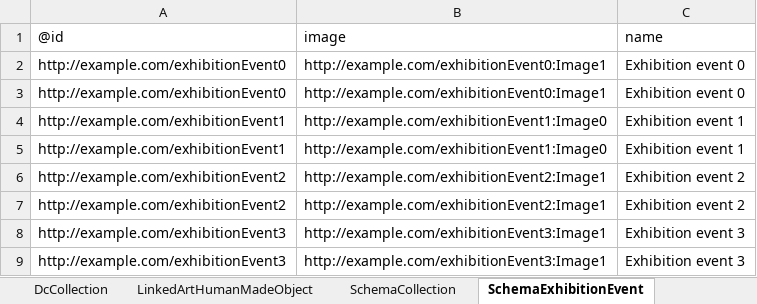
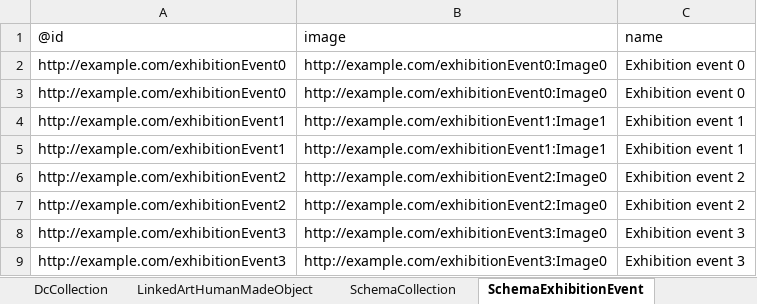
Before and after one commit to paradicms/paradicms, an Excel workbook: data/synthetic/synthetic_data.xlsx, sheet SchemaExhibitionEvent, drawn as a sheet; values as stored, in another font and other column widths than the file's, no borders; the diff names each change by its address in the sheet, - before the commit and + after, or states it on an @@ line.

```diff
--- a/data/synthetic/synthetic_data.xlsx (sheet SchemaExhibitionEvent)
+++ b/data/synthetic/synthetic_data.xlsx (sheet SchemaExhibitionEvent)
-B2:B3: http://example.com/exhibitionEvent0:Image1
+B2:B3: http://example.com/exhibitionEvent0:Image0
-B4:B5: http://example.com/exhibitionEvent1:Image0
+B4:B5: http://example.com/exhibitionEvent1:Image1
-B6:B7: http://example.com/exhibitionEvent2:Image1
+B6:B7: http://example.com/exhibitionEvent2:Image0
-B8:B9: http://example.com/exhibitionEvent3:Image1
+B8:B9: http://example.com/exhibitionEvent3:Image0
```
Also changed, not shown: sheet SkosConcept, sheet RdfProperty, sheet SchemaDefinedTerm, sheet FoafOrganization, sheet SchemaProperty, sheet FoafPerson, 3 more sheets, 1 other file.
